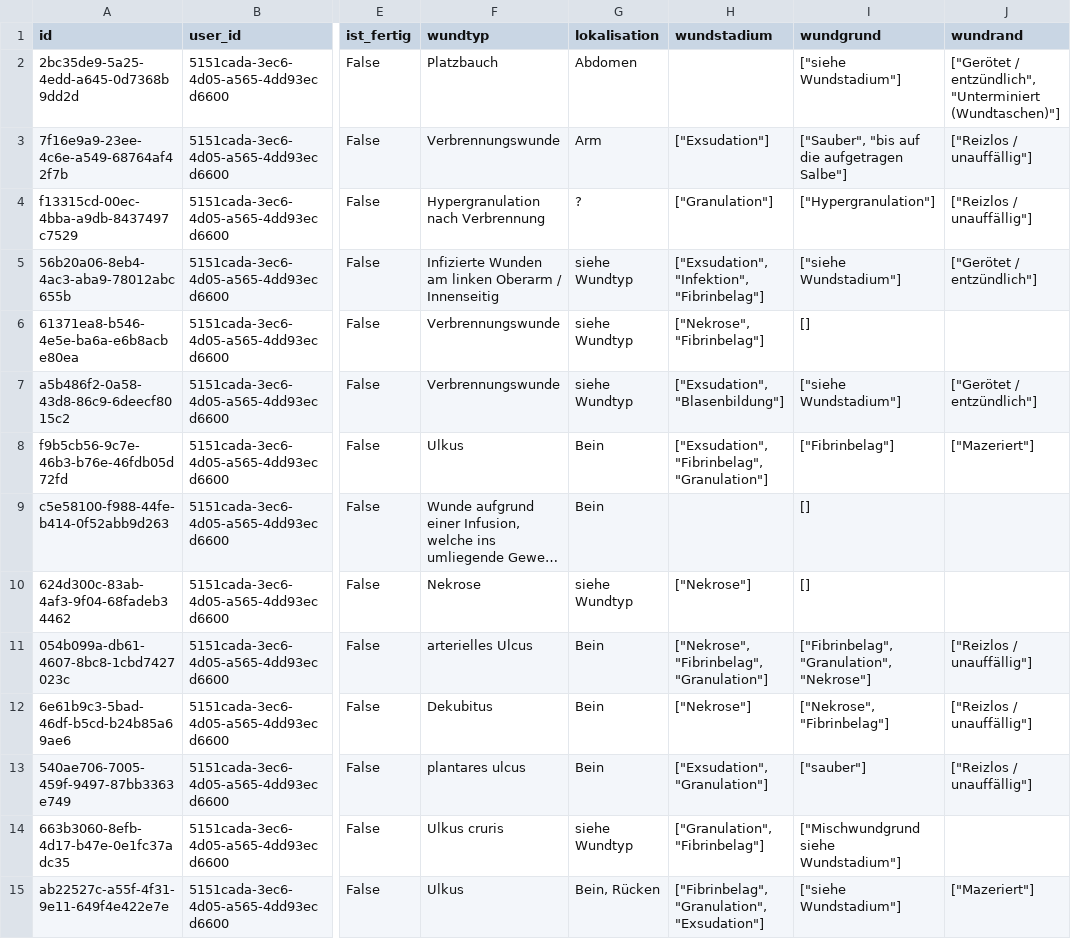
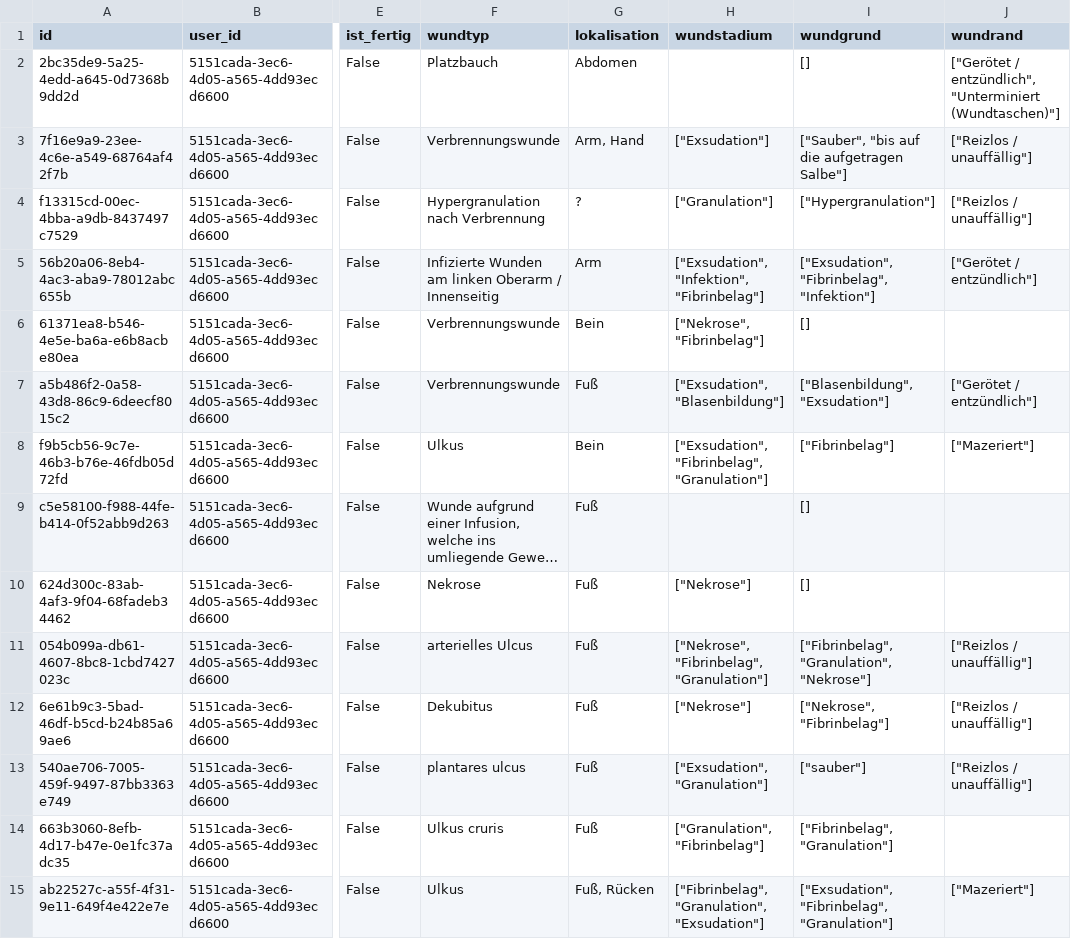
Before and after one commit to code-mert/masterarbeitmodell, a CSV file: data/ground_truth/lohmann_rauscher/Experte1_LR_GroundTruth_normalised.csv, drawn as a sheet; only a part is shown, gaps mark what is left out; long unchanged cells end in …; the diff covers the shown part only; the diff names each change by its address in the sheet, - before the commit and + after, or states it on an @@ line.

```diff
--- a/data/ground_truth/lohmann_rauscher/Experte1_LR_GroundTruth_normalised.csv
+++ b/data/ground_truth/lohmann_rauscher/Experte1_LR_GroundTruth_normalised.csv
-I2 (wundgrund): ["siehe Wundstadium"]
+I2 (wundgrund): []
-G3 (lokalisation): Arm
+G3 (lokalisation): Arm, Hand
-G5 (lokalisation): siehe Wundtyp
+G5 (lokalisation): Arm
-I5 (wundgrund): ["siehe Wundstadium"]
+I5 (wundgrund): ["Exsudation", "Fibrinbelag", "Infektion"]
-G6 (lokalisation): siehe Wundtyp
+G6 (lokalisation): Bein
-G7 (lokalisation): siehe Wundtyp
+G7 (lokalisation): Fuß
-I7 (wundgrund): ["siehe Wundstadium"]
+I7 (wundgrund): ["Blasenbildung", "Exsudation"]
-G9 (lokalisation): Bein
+G9 (lokalisation): Fuß
-G10 (lokalisation): siehe Wundtyp
+G10 (lokalisation): Fuß
-G11:G13 (lokalisation): Bein
+G11:G13 (lokalisation): Fuß
-G14 (lokalisation): siehe Wundtyp
+G14 (lokalisation): Fuß
-I14 (wundgrund): ["Mischwundgrund siehe Wundstadium"]
+I14 (wundgrund): ["Fibrinbelag", "Granulation"]
-G15 (lokalisation): Bein, Rücken
+G15 (lokalisation): Fuß, Rücken
-I15 (wundgrund): ["siehe Wundstadium"]
+I15 (wundgrund): ["Exsudation", "Fibrinbelag", "Granulation"]
```
Also changed, not shown: 39 edited cells elsewhere in this file, data/ground_truth/lohmann_rauscher/Experte1_LR_GroundTruth.csv, data/ground_truth/lohmann_rauscher/Experte2_LR_GroundTruth_normalised.csv, 7 other files.
